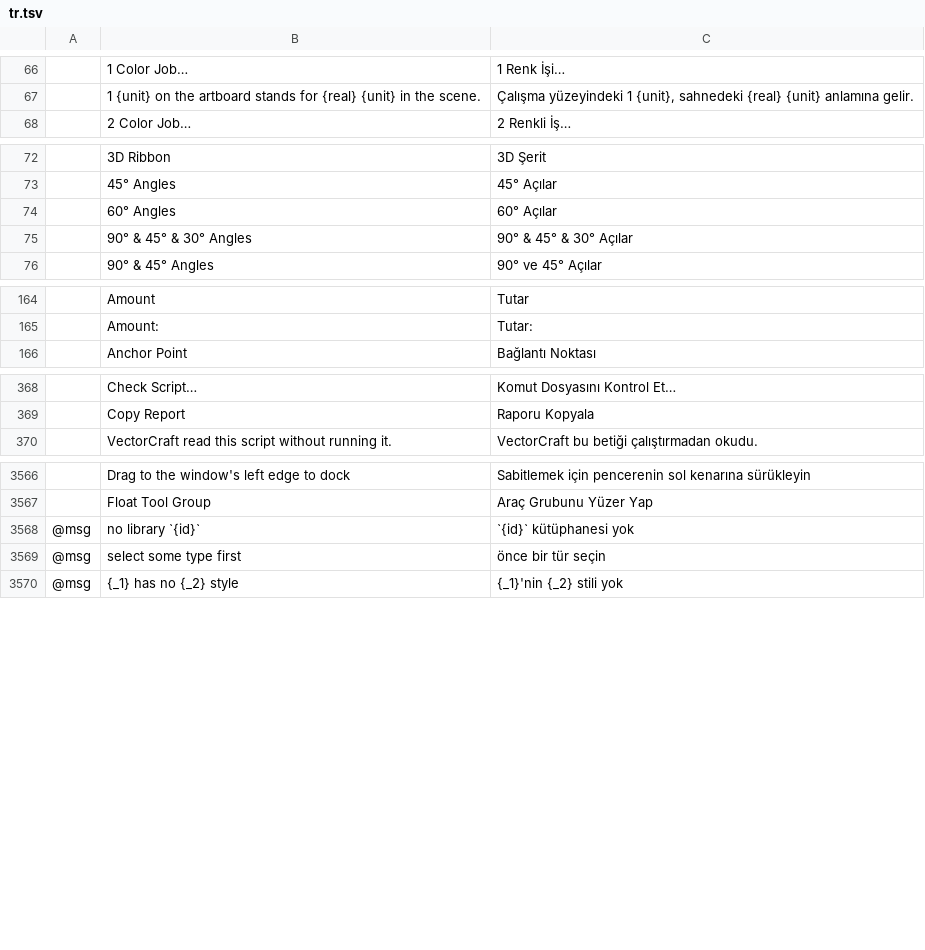
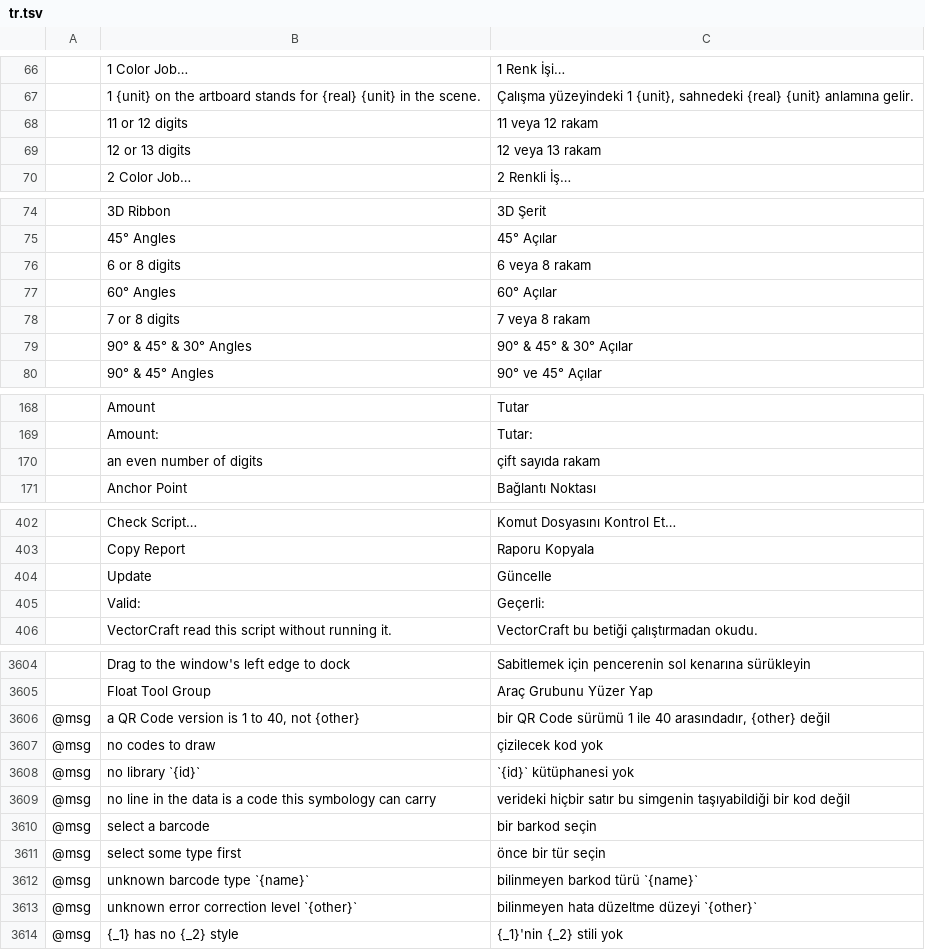
Before and after one commit to Daiduong/vectorcraft, a TSV file: crates/ui-egui/src/i18n/tr.tsv, drawn as a sheet; only a part is shown, gaps mark what is left out; the diff covers the shown part only; the diff names each change by its address in the sheet, - before the commit and + after, or states it on an @@ line.

```diff
--- a/crates/ui-egui/src/i18n/tr.tsv
+++ b/crates/ui-egui/src/i18n/tr.tsv
+row 68:  | 11 or 12 digits | 11 veya 12 rakam
+row 69:  | 12 or 13 digits | 12 veya 13 rakam
+row 76:  | 6 or 8 digits | 6 veya 8 rakam
+row 78:  | 7 or 8 digits | 7 veya 8 rakam
+row 170:  | an even number of digits | çift sayıda rakam
+row 404:  | Update | Güncelle
+row 405:  | Valid: | Geçerli:
+row 3606: @msg | a QR Code version is 1 to 40, not {other} | bir QR Code sürümü 1 ile 40 arasındadır, {other} değil
+row 3607: @msg | no codes to draw | çizilecek kod yok
+row 3609: @msg | no line in the data is a code this symbology can carry | verideki hiçbir satır bu simgenin taşıyabildiği bir kod değil
+row 3610: @msg | select a barcode | bir barkod seçin
+row 3612: @msg | unknown barcode type `{name}` | bilinmeyen barkod türü `{name}`
+row 3613: @msg | unknown error correction level `{other}` | bilinmeyen hata düzeltme düzeyi `{other}`
```
Also changed, not shown: 31 added rows elsewhere in this file.
